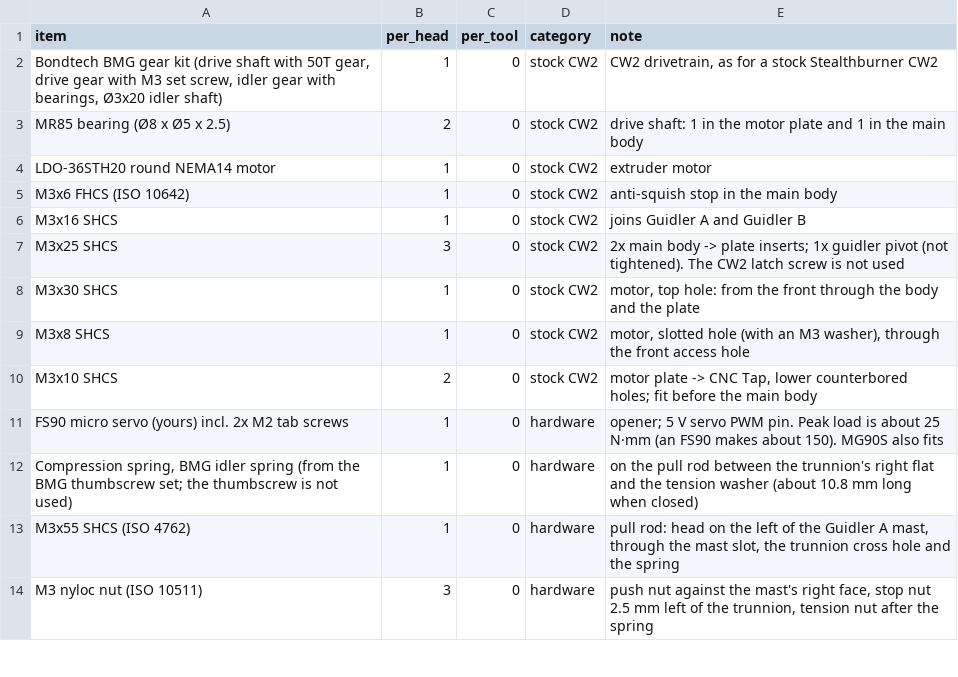
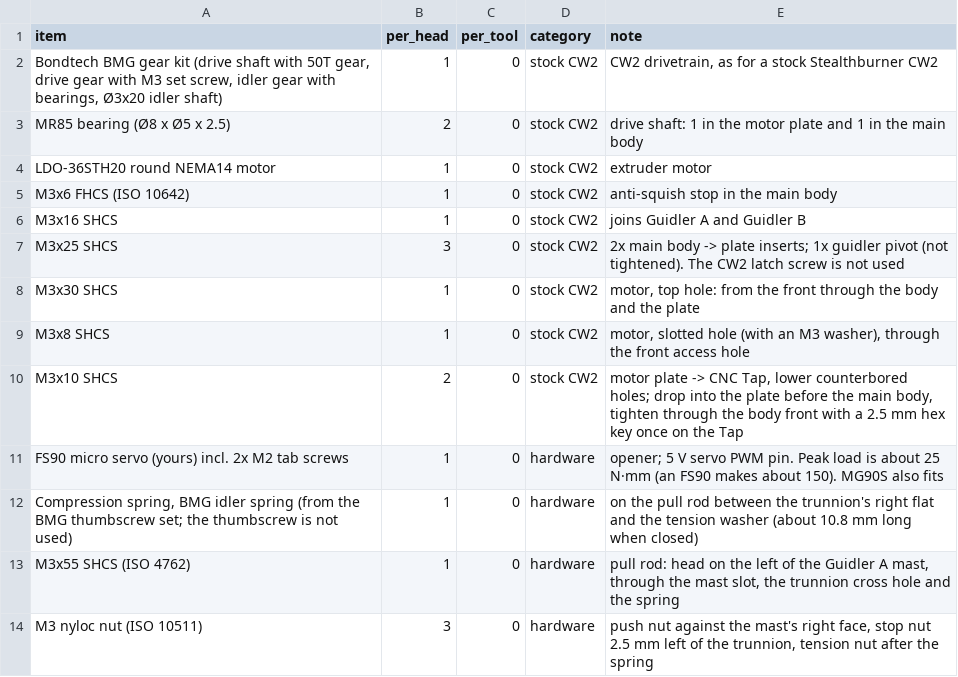
Before and after one commit to mstrouthos/voron-shuttlechanger, a CSV file: BOM.csv, drawn as a sheet; only a part is shown.

```diff
--- a/BOM.csv
+++ b/BOM.csv
@@ -9,3 +9,3 @@ M3x30 SHCS,1,0,stock CW2,"motor, top hole: from the front through the body and t
 M3x8 SHCS,1,0,stock CW2,"motor, slotted hole (with an M3 washer), through the front access hole"
-M3x10 SHCS,2,0,stock CW2,"motor plate -> CNC Tap, lower counterbored holes; fit before the main body"
+M3x10 SHCS,2,0,stock CW2,"motor plate -> CNC Tap, lower counterbored holes; drop into the plate before the main body, tighten through the body front with a 2.5 mm hex key once on the Tap"
 FS90 micro servo (yours) incl. 2x M2 tab screws,1,0,hardware,opener; 5 V servo PWM pin. Peak load is about 25 N·mm (an FS90 makes about 150). MG90S also fits
```
Also changed, not shown: 15 other files.
